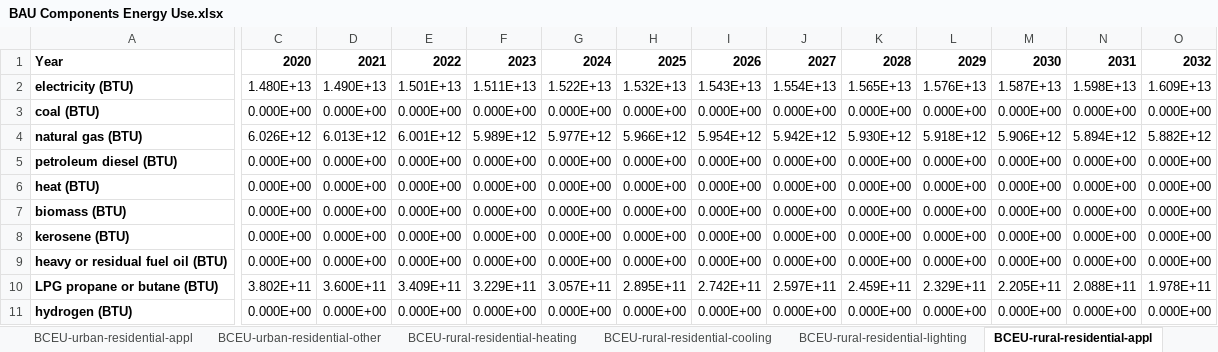
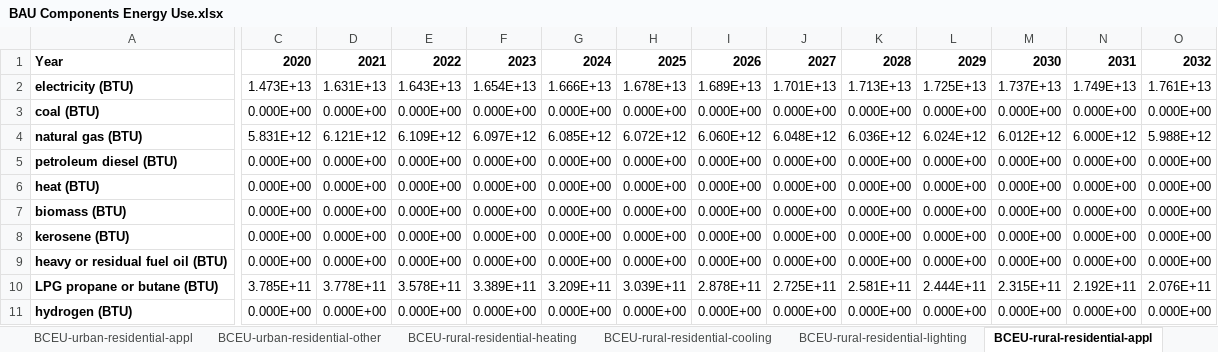
Before and after one commit to Energy-Innovation/eps-southkorea, an Excel workbook: InputData/bldgs/BCEU/BAU Components Energy Use.xlsx, sheet BCEU-rural-residential-appl, drawn as a sheet; only a part is shown, gaps mark what is left out; values as stored, in another font and other column widths than the file's, no borders; the diff covers the shown part only; the diff names each change by its address in the sheet, - before the commit and + after, or states it on an @@ line.

```diff
--- a/InputData/bldgs/BCEU/BAU Components Energy Use.xlsx (sheet BCEU-rural-residential-appl)
+++ b/InputData/bldgs/BCEU/BAU Components Energy Use.xlsx (sheet BCEU-rural-residential-appl)
-C2: 1.480E+13
+C2: 1.473E+13
-D2: 1.490E+13
+D2: 1.631E+13
-E2: 1.501E+13
+E2: 1.643E+13
-F2: 1.511E+13
+F2: 1.654E+13
-G2: 1.522E+13
+G2: 1.666E+13
-H2: 1.532E+13
+H2: 1.678E+13
-I2: 1.543E+13
+I2: 1.689E+13
-J2: 1.554E+13
+J2: 1.701E+13
-K2: 1.565E+13
+K2: 1.713E+13
-L2: 1.576E+13
+L2: 1.725E+13
-M2: 1.587E+13
+M2: 1.737E+13
-N2: 1.598E+13
+N2: 1.749E+13
-O2: 1.609E+13
+O2: 1.761E+13
-C4: 6.026E+12
+C4: 5.831E+12
-D4: 6.013E+12
+D4: 6.121E+12
-E4: 6.001E+12
+E4: 6.109E+12
-F4: 5.989E+12
+F4: 6.097E+12
-G4: 5.977E+12
+G4: 6.085E+12
-H4: 5.966E+12
+H4: 6.072E+12
-I4: 5.954E+12
+I4: 6.060E+12
-J4: 5.942E+12
+J4: 6.048E+12
-K4: 5.930E+12
+K4: 6.036E+12
-L4: 5.918E+12
+L4: 6.024E+12
-M4: 5.906E+12
+M4: 6.012E+12
-N4: 5.894E+12
+N4: 6.000E+12
-O4: 5.882E+12
+O4: 5.988E+12
-C10: 3.802E+11
+C10: 3.785E+11
-D10: 3.600E+11
+D10: 3.778E+11
-E10: 3.409E+11
+E10: 3.578E+11
-F10: 3.229E+11
+F10: 3.389E+11
-G10: 3.057E+11
+G10: 3.209E+11
-H10: 2.895E+11
+H10: 3.039E+11
-I10: 2.742E+11
+I10: 2.878E+11
-J10: 2.597E+11
+J10: 2.725E+11
-K10: 2.459E+11
+K10: 2.581E+11
-L10: 2.329E+11
+L10: 2.444E+11
-M10: 2.205E+11
+M10: 2.315E+11
-N10: 2.088E+11
+N10: 2.192E+11
-O10: 1.978E+11
+O10: 2.076E+11
```
Also changed, not shown: 54 edited cells elsewhere in this sheet, sheet Commercial_calculation, sheet Urban_res_calculation, sheet Rural_res_calculation, sheet BCEU-commercial-heating, sheet BCEU-commercial-appl, sheet BCEU-commercial-cooling, 11 more sheets, other sheet tabs, formulas that keep their value, 15 other files.
